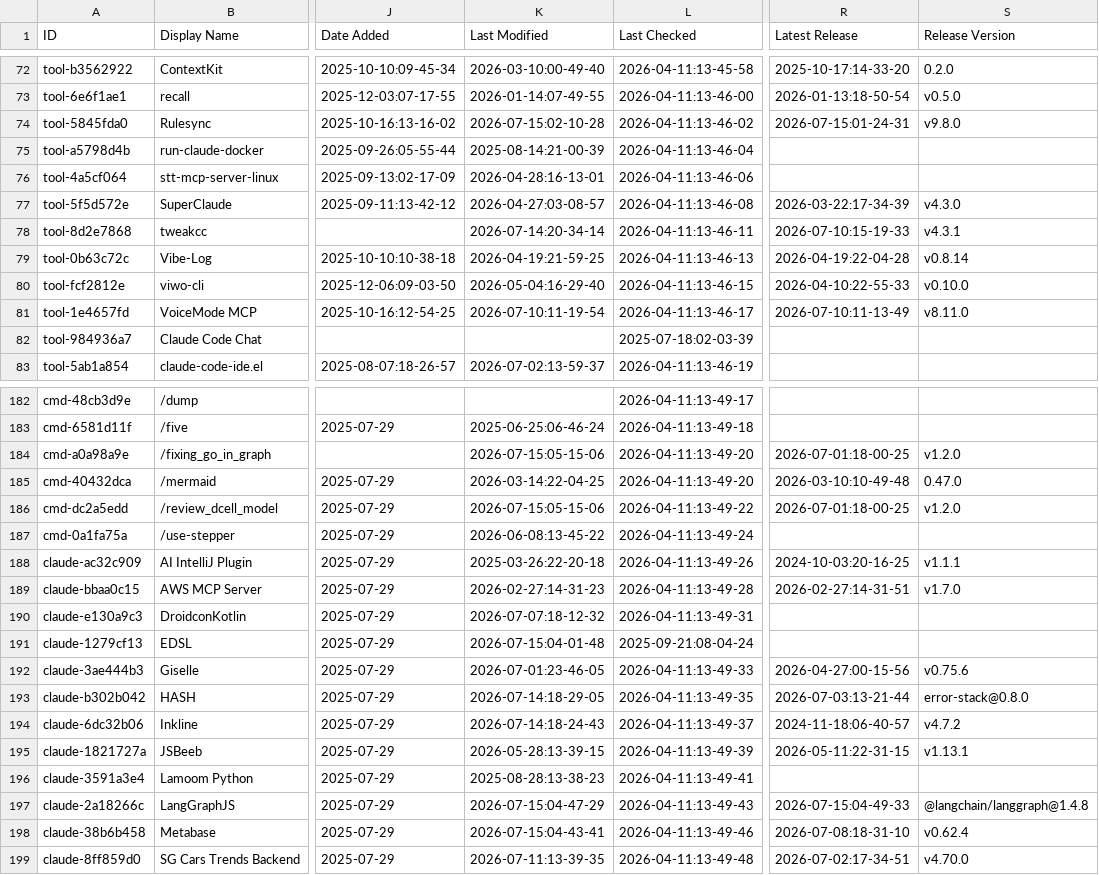
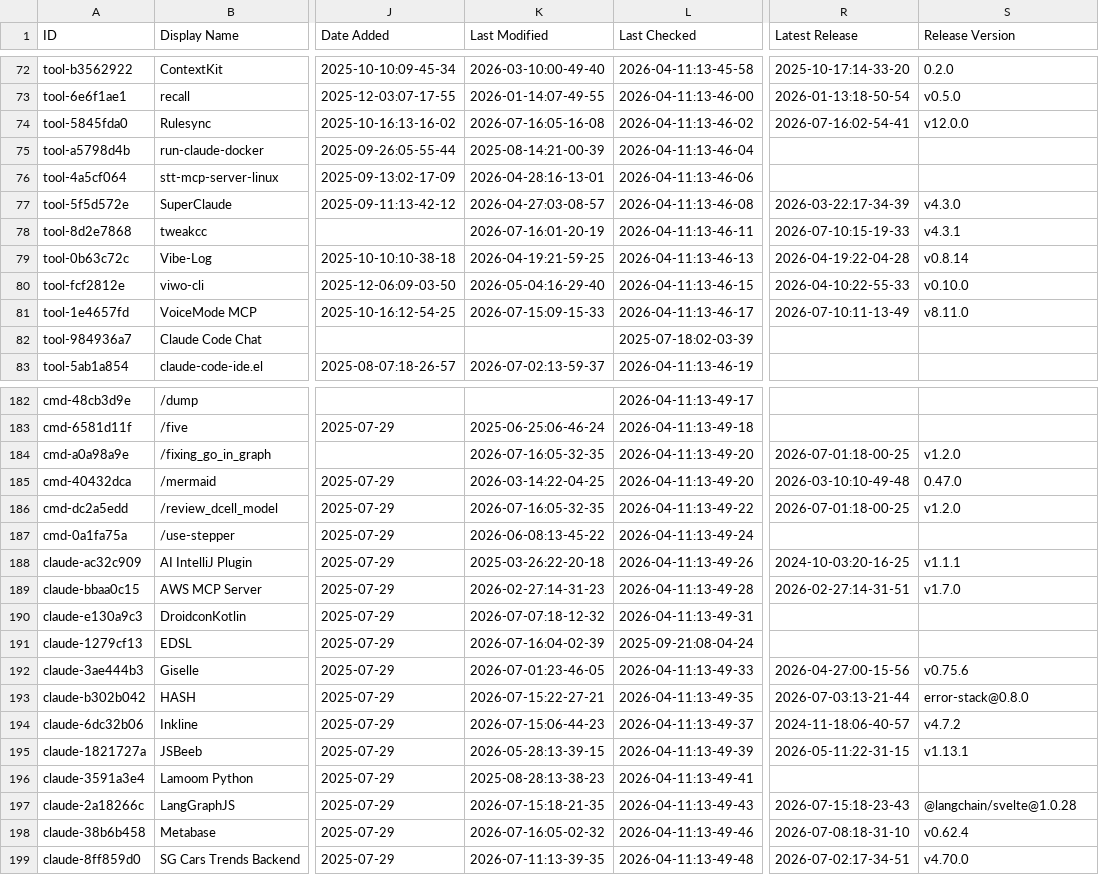
Before and after one commit to davisbuilds/awesome-claude-code, a CSV file: THE_RESOURCES_TABLE.csv, drawn as a sheet; only a part is shown, gaps mark what is left out; the diff covers the shown part only; the diff names each change by its address in the sheet, - before the commit and + after, or states it on an @@ line.

```diff
--- a/THE_RESOURCES_TABLE.csv
+++ b/THE_RESOURCES_TABLE.csv
-K74 (Last Modified): 2026-07-15:02-10-28
+K74 (Last Modified): 2026-07-16:05-16-08
-R74 (Latest Release): 2026-07-15:01-24-31
+R74 (Latest Release): 2026-07-16:02-54-41
-S74 (Release Version): v9.8.0
+S74 (Release Version): v12.0.0
-K78 (Last Modified): 2026-07-14:20-34-14
+K78 (Last Modified): 2026-07-16:01-20-19
-K81 (Last Modified): 2026-07-10:11-19-54
+K81 (Last Modified): 2026-07-15:09-15-33
-K184 (Last Modified): 2026-07-15:05-15-06
+K184 (Last Modified): 2026-07-16:05-32-35
-K186 (Last Modified): 2026-07-15:05-15-06
+K186 (Last Modified): 2026-07-16:05-32-35
-K191 (Last Modified): 2026-07-15:04-01-48
+K191 (Last Modified): 2026-07-16:04-02-39
-K193 (Last Modified): 2026-07-14:18-29-05
+K193 (Last Modified): 2026-07-15:22-27-21
-K194 (Last Modified): 2026-07-14:18-24-43
+K194 (Last Modified): 2026-07-15:06-44-23
-K197 (Last Modified): 2026-07-15:04-47-29
+K197 (Last Modified): 2026-07-15:18-21-35
-R197 (Latest Release): 2026-07-15:04-49-33
+R197 (Latest Release): 2026-07-15:18-23-43
-S197 (Release Version): @langchain/langgraph@1.4.8
+S197 (Release Version): @langchain/svelte@1.0.28
-K198 (Last Modified): 2026-07-15:04-43-41
+K198 (Last Modified): 2026-07-16:05-02-32
```
Also changed, not shown: 36 edited cells elsewhere in this file.
